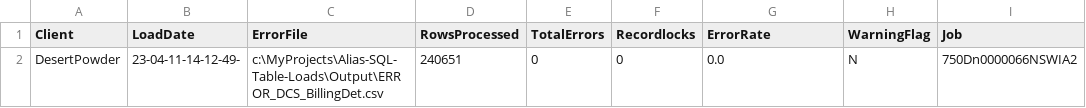
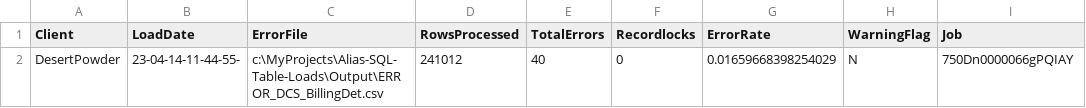
Before and after one commit to JamesAMcGuiness/Alias-SQL-Table-Loads, a CSV file: Output/logs/LogFile_DCS_BillingDet.csv, drawn as a sheet.

```diff
--- a/Output/logs/LogFile_DCS_BillingDet.csv
+++ b/Output/logs/LogFile_DCS_BillingDet.csv
@@ -1,2 +1,2 @@
 Client,LoadDate,ErrorFile,RowsProcessed,TotalErrors,Recordlocks,ErrorRate,WarningFlag,Job
-DesertPowder,23-04-11-14-12-49-,c:\MyProjects\Alias-SQL-Table-Loads\Output\ERROR_DCS_BillingDet.csv,240651,0,0,0.0,N,750Dn0000066NSWIA2
+DesertPowder,23-04-14-11-44-55-,c:\MyProjects\Alias-SQL-Table-Loads\Output\ERROR_DCS_BillingDet.csv,241012,40,0,0.01659668398254029,N,750Dn0000066gPQIAY
```
Also changed, not shown: Output/DCS_Contact.csv, Output/ERROR_DCS_Quote.csv, 43 other files.
